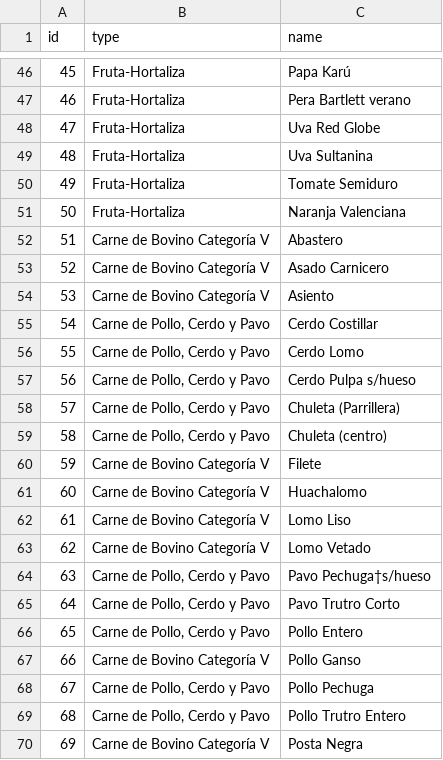
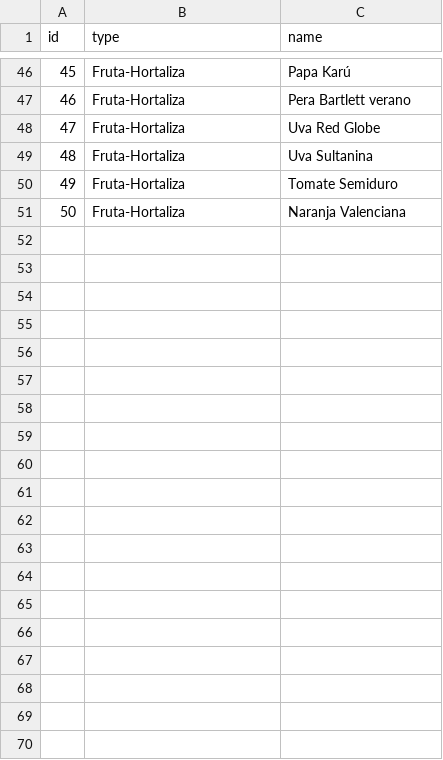
Before and after one commit to minskapp/Taller2-PAD, a CSV file: product fruits.csv (was product.csv), drawn as a sheet; only a part is shown, gaps mark what is left out; the diff covers the shown part only; the diff names each change by its address in the sheet, - before the commit and + after, or states it on an @@ line.

Commit message:
feat: etl process to other products.csv

```diff
--- a/product.csv
+++ b/product fruits.csv
-row 52: 51 | Carne de Bovino Categoría V | Abastero
-row 53: 52 | Carne de Bovino Categoría V | Asado Carnicero
-row 54: 53 | Carne de Bovino Categoría V | Asiento
-row 55: 54 | Carne de Pollo, Cerdo y Pavo | Cerdo Costillar
-row 56: 55 | Carne de Pollo, Cerdo y Pavo | Cerdo Lomo
-row 57: 56 | Carne de Pollo, Cerdo y Pavo | Cerdo Pulpa s/hueso
-row 58: 57 | Carne de Pollo, Cerdo y Pavo | Chuleta (Parrillera)
-row 59: 58 | Carne de Pollo, Cerdo y Pavo | Chuleta (centro)
-row 60: 59 | Carne de Bovino Categoría V | Filete
-row 61: 60 | Carne de Bovino Categoría V | Huachalomo
-row 62: 61 | Carne de Bovino Categoría V | Lomo Liso
-row 63: 62 | Carne de Bovino Categoría V | Lomo Vetado
-row 64: 63 | Carne de Pollo, Cerdo y Pavo | Pavo Pechuga†s/hueso
-row 65: 64 | Carne de Pollo, Cerdo y Pavo | Pavo Trutro Corto
-row 66: 65 | Carne de Pollo, Cerdo y Pavo | Pollo Entero
-row 67: 66 | Carne de Bovino Categoría V | Pollo Ganso
-row 68: 67 | Carne de Pollo, Cerdo y Pavo | Pollo Pechuga
-row 69: 68 | Carne de Pollo, Cerdo y Pavo | Pollo Trutro Entero
-row 70: 69 | Carne de Bovino Categoría V | Posta Negra
```
Also changed, not shown: 32 removed rows elsewhere in this file, time fruits.csv, 7 other files.
